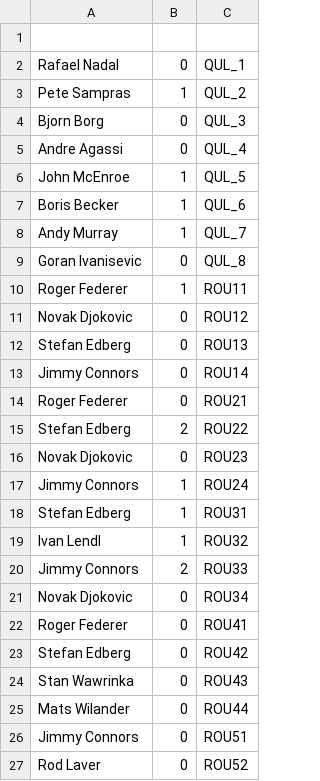
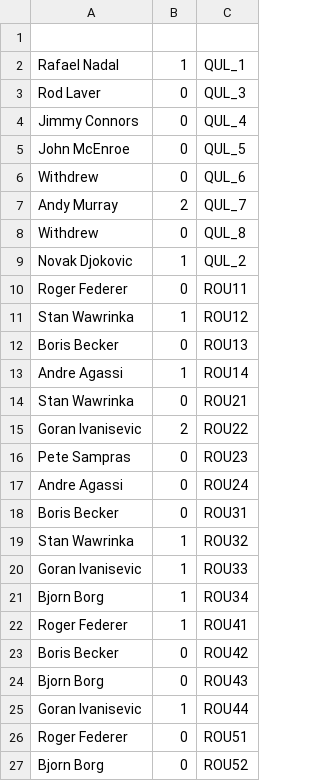
Before and after one commit to abdulwahabmoosa/DS2, a CSV file: src/csv/losers.csv, drawn as a sheet; only a part is shown; the diff covers the shown part only.

```diff
--- a/src/csv/losers.csv
+++ b/src/csv/losers.csv
@@ -1,27 +1,27 @@
 
-Rafael Nadal,0,QUL_1
-Pete Sampras,1,QUL_2
-Bjorn Borg,0,QUL_3
-Andre Agassi,0,QUL_4
-John McEnroe,1,QUL_5
-Boris Becker,1,QUL_6
-Andy Murray,1,QUL_7
-Goran Ivanisevic,0,QUL_8
-Roger Federer,1,ROU11
-Novak Djokovic,0,ROU12
-Stefan Edberg,0,ROU13
-Jimmy Connors,0,ROU14
-Roger Federer,0,ROU21
-Stefan Edberg,2,ROU22
-Novak Djokovic,0,ROU23
-Jimmy Connors,1,ROU24
-Stefan Edberg,1,ROU31
-Ivan Lendl,1,ROU32
-Jimmy Connors,2,ROU33
-Novak Djokovic,0,ROU34
-Roger Federer,0,ROU41
-Stefan Edberg,0,ROU42
-Stan Wawrinka,0,ROU43
-Mats Wilander,0,ROU44
-Jimmy Connors,0,ROU51
-Rod Laver,0,ROU52
+Rafael Nadal,1,QUL_1
+Rod Laver,0,QUL_3
+Jimmy Connors,0,QUL_4
+John McEnroe,0,QUL_5
+Withdrew,0,QUL_6
+Andy Murray,2,QUL_7
+Withdrew,0,QUL_8
+Novak Djokovic,1,QUL_2
+Roger Federer,0,ROU11
+Stan Wawrinka,1,ROU12
+Boris Becker,0,ROU13
+Andre Agassi,1,ROU14
+Stan Wawrinka,0,ROU21
+Goran Ivanisevic,2,ROU22
+Pete Sampras,0,ROU23
+Andre Agassi,0,ROU24
+Boris Becker,0,ROU31
+Stan Wawrinka,1,ROU32
+Goran Ivanisevic,1,ROU33
+Bjorn Borg,1,ROU34
+Roger Federer,1,ROU41
+Boris Becker,0,ROU42
+Bjorn Borg,0,ROU43
+Goran Ivanisevic,1,ROU44
+Roger Federer,0,ROU51
+Bjorn Borg,0,ROU52
```
Also changed, not shown: 18 edited cells elsewhere in this file, src/csv/TennisTournament.csv, 6 other files.
